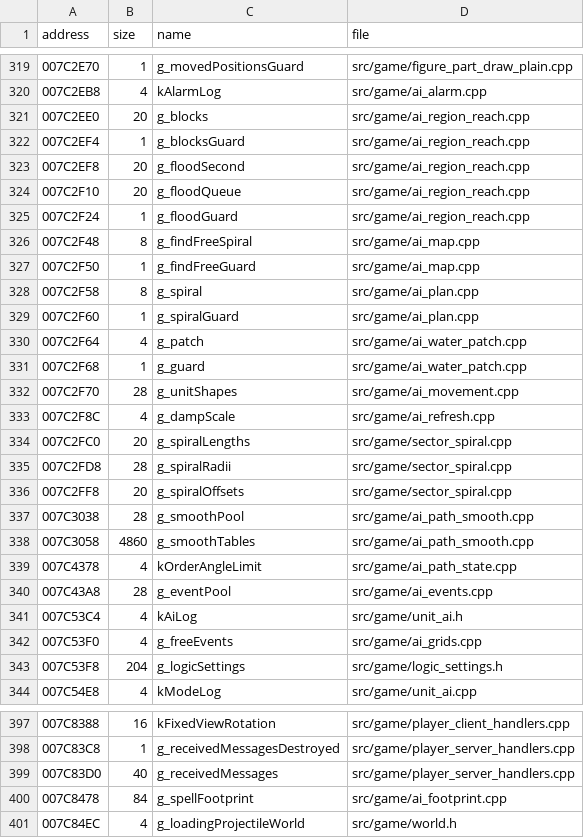
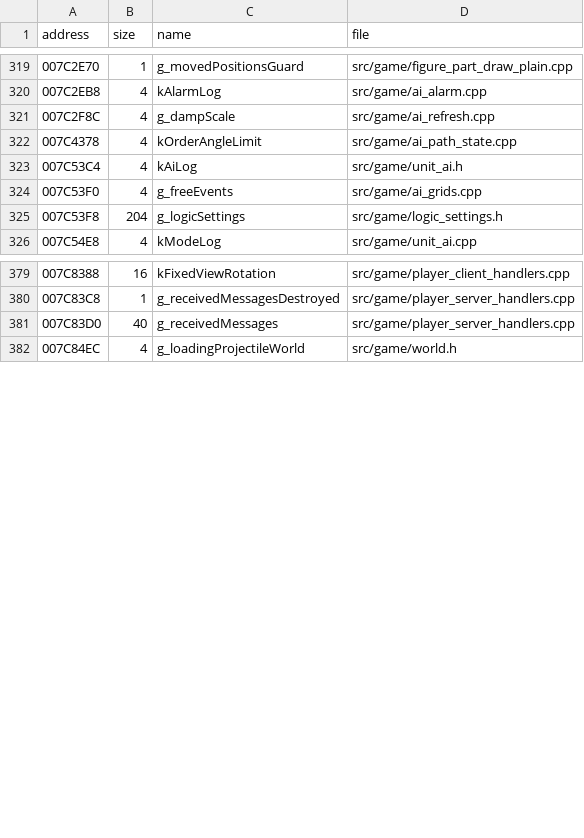
Before and after one commit to DoctorGester/ei-rebuild, a CSV file: config/named_data.csv, drawn as a sheet; only a part is shown, gaps mark what is left out; the diff names each change by its address in the sheet, - before the commit and + after, or states it on an @@ line.

```diff
--- a/config/named_data.csv
+++ b/config/named_data.csv
-row 321: 007C2EE0 | 20 | g_blocks | src/game/ai_region_reach.cpp
-row 322: 007C2EF4 | 1 | g_blocksGuard | src/game/ai_region_reach.cpp
-row 323: 007C2EF8 | 20 | g_floodSecond | src/game/ai_region_reach.cpp
-row 324: 007C2F10 | 20 | g_floodQueue | src/game/ai_region_reach.cpp
-row 325: 007C2F24 | 1 | g_floodGuard | src/game/ai_region_reach.cpp
-row 326: 007C2F48 | 8 | g_findFreeSpiral | src/game/ai_map.cpp
-row 327: 007C2F50 | 1 | g_findFreeGuard | src/game/ai_map.cpp
-row 328: 007C2F58 | 8 | g_spiral | src/game/ai_plan.cpp
-row 329: 007C2F60 | 1 | g_spiralGuard | src/game/ai_plan.cpp
-row 330: 007C2F64 | 4 | g_patch | src/game/ai_water_patch.cpp
-row 331: 007C2F68 | 1 | g_guard | src/game/ai_water_patch.cpp
-row 332: 007C2F70 | 28 | g_unitShapes | src/game/ai_movement.cpp
-row 334: 007C2FC0 | 20 | g_spiralLengths | src/game/sector_spiral.cpp
-row 335: 007C2FD8 | 28 | g_spiralRadii | src/game/sector_spiral.cpp
-row 336: 007C2FF8 | 20 | g_spiralOffsets | src/game/sector_spiral.cpp
-row 337: 007C3038 | 28 | g_smoothPool | src/game/ai_path_smooth.cpp
-row 338: 007C3058 | 4860 | g_smoothTables | src/game/ai_path_smooth.cpp
-row 340: 007C43A8 | 28 | g_eventPool | src/game/ai_events.cpp
-row 400: 007C8478 | 84 | g_spellFootprint | src/game/ai_footprint.cpp
```
Also changed, not shown: config/static_init_ports.csv, 25 other files.
